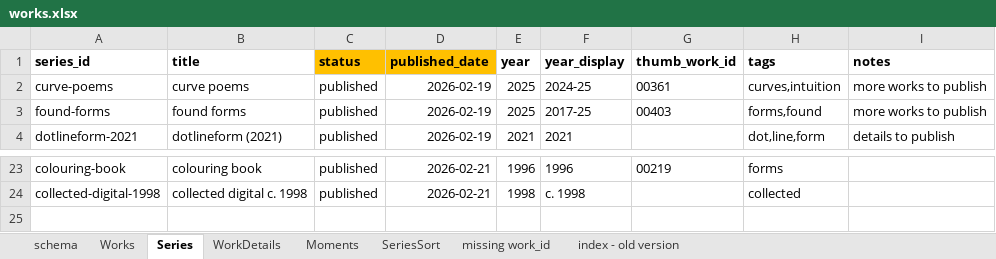
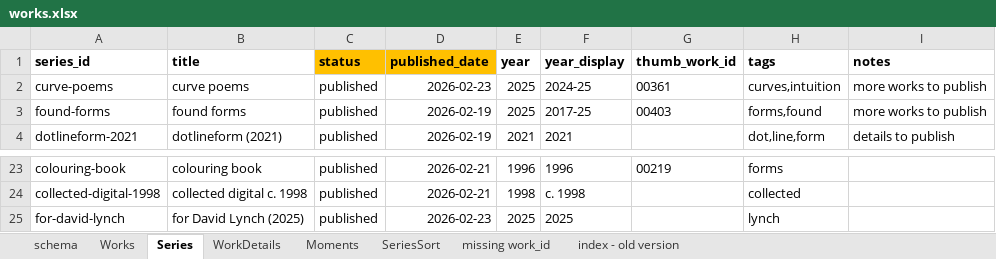
Before and after one commit to dotlineform/dotlineform-site, an Excel workbook: data/works.xlsx, sheet Series, drawn as a sheet; only a part is shown, gaps mark what is left out; values as stored, in another font and other column widths than the file's, no borders; the diff names each change by its address in the sheet, - before the commit and + after, or states it on an @@ line.

```diff
--- a/data/works.xlsx (sheet Series)
+++ b/data/works.xlsx (sheet Series)
-D2 (published_date): 2026-02-19
+D2 (published_date): 2026-02-23
+row 25: for-david-lynch | for David Lynch (2025) | published | 2026-02-23 | 2025 | 2025 |  | lynch
```
Also changed, not shown: sheet Works, sheet missing work_id.
